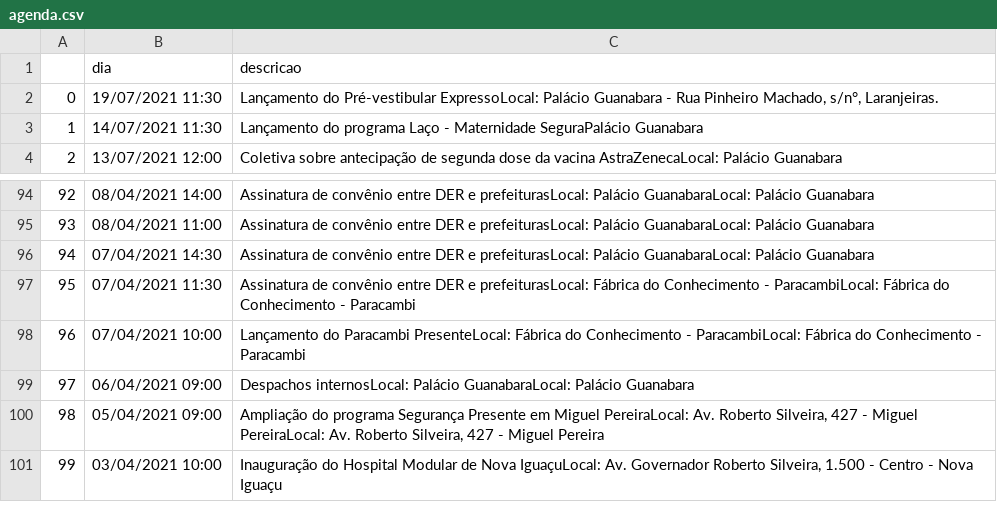
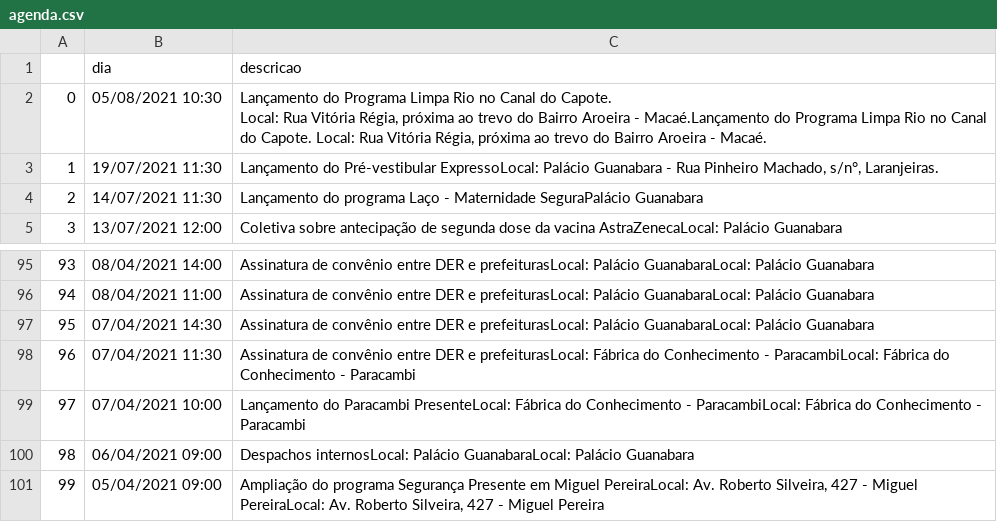
Before and after one commit to belisards/agenda_oficial_rj, a CSV file: agenda.csv, drawn as a sheet; only a part is shown, gaps mark what is left out; removed rows and columns are numbered as before the commit, all else as after; ↵ is a line break in a cell; the diff names each change by its address in the sheet, - before the commit and + after, or states it on an @@ line.

```diff
--- a/agenda.csv
+++ b/agenda.csv
+row 2: 0 | 05/08/2021 10:30 | Lançamento do Programa Limpa Rio no Canal do Capote. ↵ Local: Rua Vitória Régia, próxima ao trevo do Bairro Aroeira - Macaé.Lançamento do Programa Limpa Rio no Canal do Capote. Local: Rua Vitória Régia, próxima ao trevo do Bairro Aroeira - Macaé.
@@ column A renumbered between rows 3 and 101 @@
-row 101: 99 | 03/04/2021 10:00 | Inauguração do Hospital Modular de Nova IguaçuLocal: Av. Governador Roberto Silveira, 1.500 - Centro - Nova Iguaçu
```
